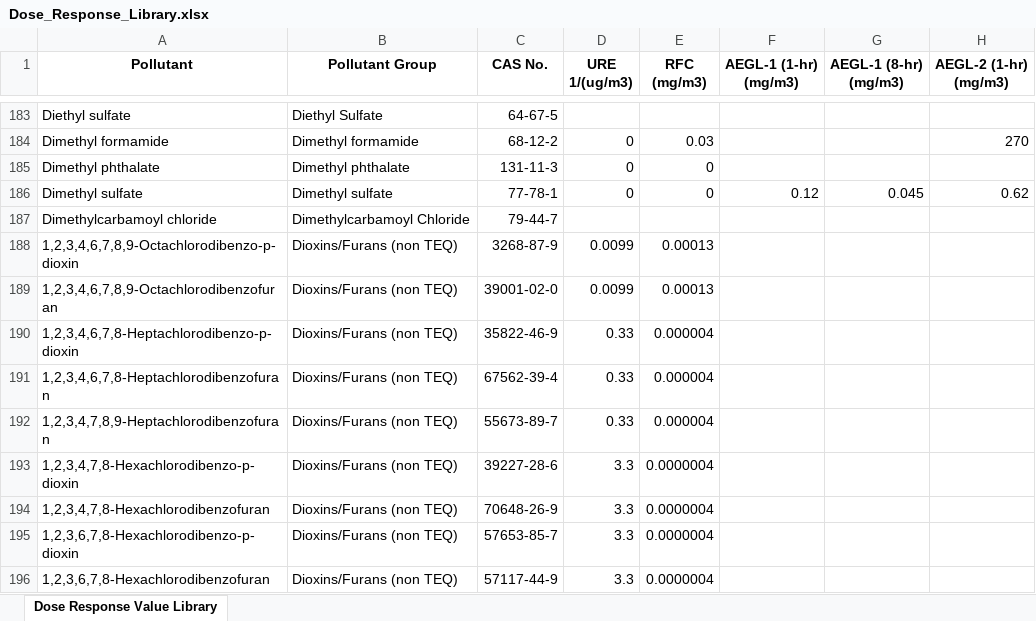
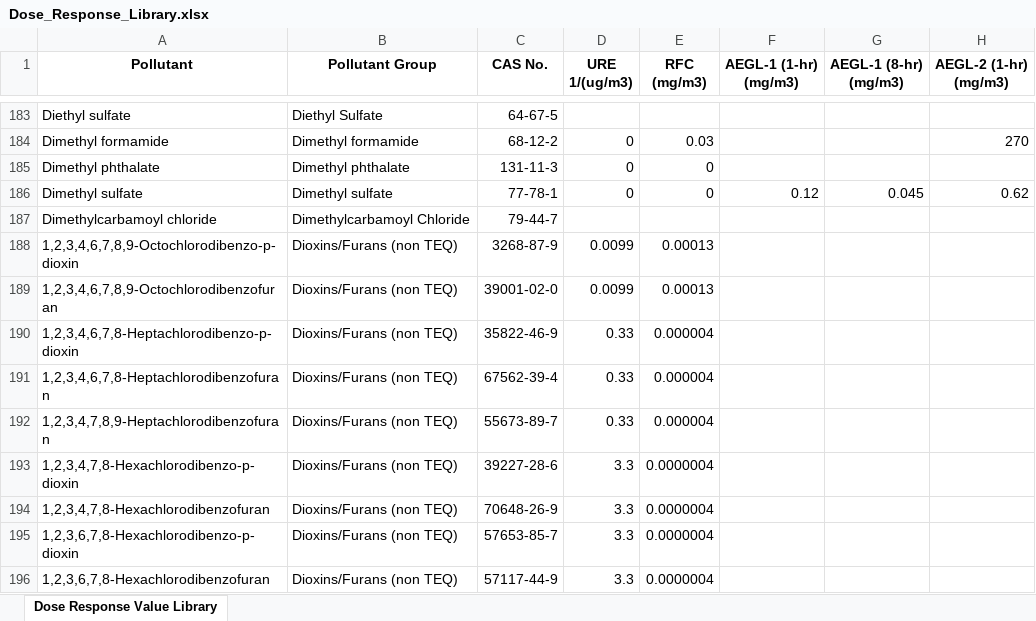
Before and after one commit to USEPA/HEM5, an Excel workbook: resources/Dose_Response_Library.xlsx, sheet Dose Response Value Library, drawn as a sheet; only a part is shown, gaps mark what is left out; values as stored, in another font and other column widths than the file's, no borders; the diff names each change by its address in the sheet, - before the commit and + after, or states it on an @@ line.

```diff
--- a/resources/Dose_Response_Library.xlsx (sheet Dose Response Value Library)
+++ b/resources/Dose_Response_Library.xlsx (sheet Dose Response Value Library)
-A188 (Pollutant): 1,2,3,4,6,7,8,9-Octachlorodibenzo-p-dioxin
+A188 (Pollutant): 1,2,3,4,6,7,8,9-Octochlorodibenzo-p-dioxin
-A189 (Pollutant): 1,2,3,4,6,7,8,9-Octachlorodibenzofuran
+A189 (Pollutant): 1,2,3,4,6,7,8,9-Octochlorodibenzofuran
```
Also changed, not shown: 3 other files.
